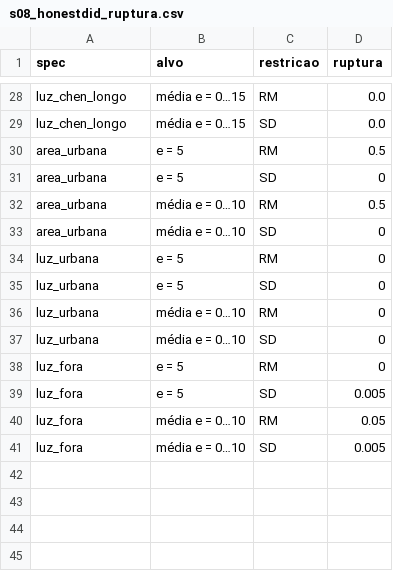
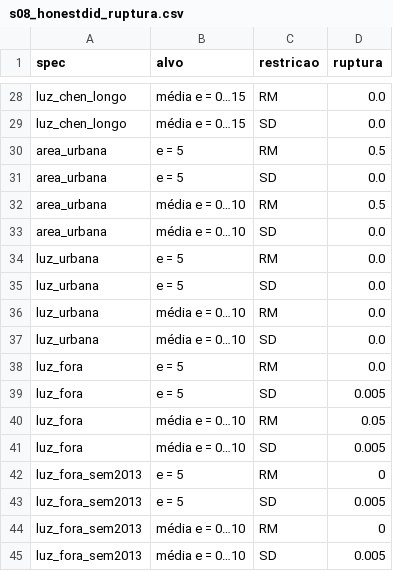
Before and after one commit to pbelushi/matopiba, a CSV file: outputs/tabelas/s08_honestdid_ruptura.csv, drawn as a sheet; only a part is shown, gaps mark what is left out.

```diff
--- a/outputs/tabelas/s08_honestdid_ruptura.csv
+++ b/outputs/tabelas/s08_honestdid_ruptura.csv
@@ -30,10 +30,10 @@ luz_chen_longo,média e = 0…15,SD,0.0
 area_urbana,e = 5,RM,0.5
-area_urbana,e = 5,SD,0
+area_urbana,e = 5,SD,0.0
 area_urbana,média e = 0…10,RM,0.5
-area_urbana,média e = 0…10,SD,0
-luz_urbana,e = 5,RM,0
-luz_urbana,e = 5,SD,0
-luz_urbana,média e = 0…10,RM,0
-luz_urbana,média e = 0…10,SD,0
-luz_fora,e = 5,RM,0
+area_urbana,média e = 0…10,SD,0.0
+luz_urbana,e = 5,RM,0.0
+luz_urbana,e = 5,SD,0.0
+luz_urbana,média e = 0…10,RM,0.0
+luz_urbana,média e = 0…10,SD,0.0
+luz_fora,e = 5,RM,0.0
 luz_fora,e = 5,SD,0.005
@@ -41 +41,5 @@ luz_fora,média e = 0…10,RM,0.05
 luz_fora,média e = 0…10,SD,0.005
+luz_fora_sem2013,e = 5,RM,0
+luz_fora_sem2013,e = 5,SD,0.005
+luz_fora_sem2013,média e = 0…10,RM,0
+luz_fora_sem2013,média e = 0…10,SD,0.005
```
Also changed, not shown: outputs/tabelas/s08_edificacoes.csv, outputs/tabelas/s08_honestdid.csv, 16 other files.
